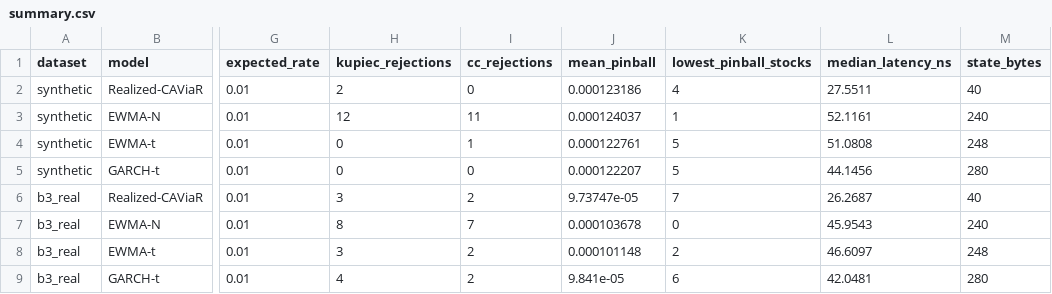
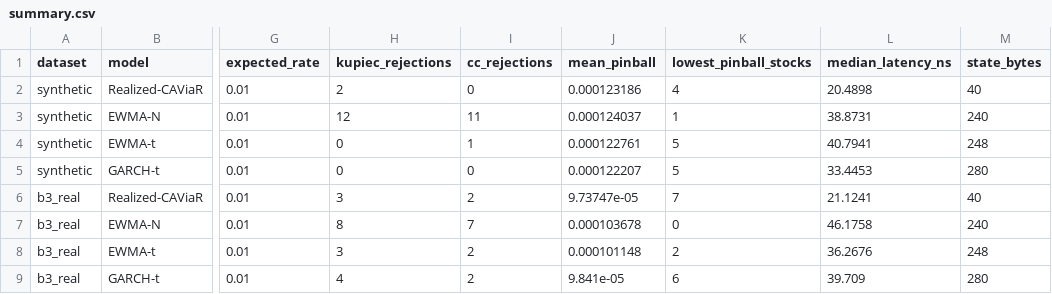
Before and after one commit to gustavoscardino/intraday-risk-engine, a CSV file: realized_caviar/comparison/summary.csv, drawn as a sheet; only a part is shown, gaps mark what is left out; the diff names each change by its address in the sheet, - before the commit and + after, or states it on an @@ line.

Commit message:
Regenerate the comparison tables from committed code (238654f)
Statistical tables unchanged; only the code stamp and the latency figures differ.

```diff
--- a/realized_caviar/comparison/summary.csv
+++ b/realized_caviar/comparison/summary.csv
-L2 (median_latency_ns): 27.5511
+L2 (median_latency_ns): 20.4898
-L3 (median_latency_ns): 52.1161
+L3 (median_latency_ns): 38.8731
-L4 (median_latency_ns): 51.0808
+L4 (median_latency_ns): 40.7941
-L5 (median_latency_ns): 44.1456
+L5 (median_latency_ns): 33.4453
-L6 (median_latency_ns): 26.2687
+L6 (median_latency_ns): 21.1241
-L7 (median_latency_ns): 45.9543
+L7 (median_latency_ns): 46.1758
-L8 (median_latency_ns): 46.6097
+L8 (median_latency_ns): 36.2676
-L9 (median_latency_ns): 42.0481
+L9 (median_latency_ns): 39.709
```
Also changed, not shown: 1 other file.
